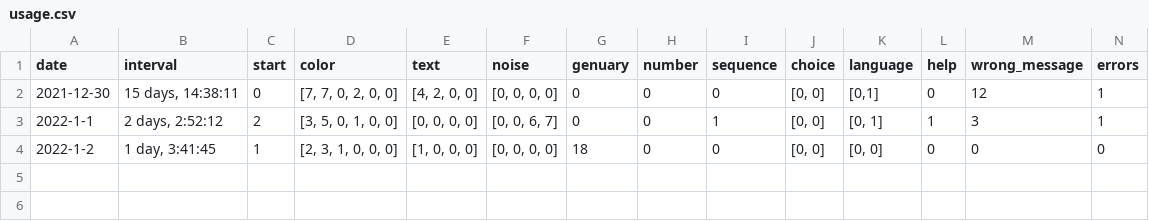
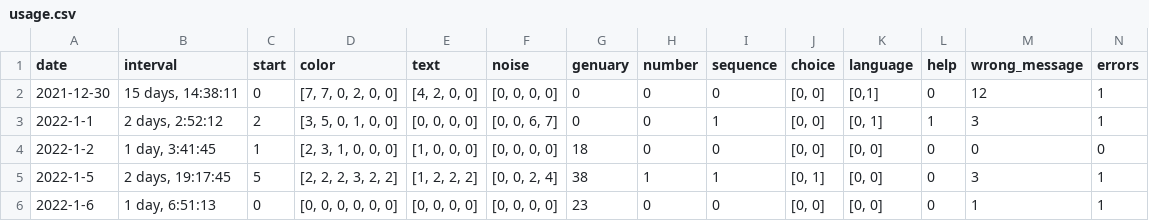
Before and after one commit to rvalla/azarte.bot, a CSV file: usage.csv, drawn as a sheet.

Commit message:
Adding #genuary day 7 and 8 prompts...

```diff
--- a/usage.csv
+++ b/usage.csv
@@ -4 +4,3 @@ date;interval;start;color;text;noise;genuary;number;sequence;choice;language;hel
 2022-1-2;1 day, 3:41:45;1;[2, 3, 1, 0, 0, 0];[1, 0, 0, 0];[0, 0, 0, 0];18;0;0;[0, 0];[0, 0];0;0;0
+2022-1-5;2 days, 19:17:45;5;[2, 2, 2, 3, 2, 2];[1, 2, 2, 2];[0, 0, 2, 4];38;1;1;[0, 1];[0, 0];0;3;1
+2022-1-6;1 day, 6:51:13;0;[0, 0, 0, 0, 0, 0];[0, 0, 0, 0];[0, 0, 0, 0];23;0;0;[0, 0];[0, 0];0;1;1
```
Also changed, not shown: 4 other files.
